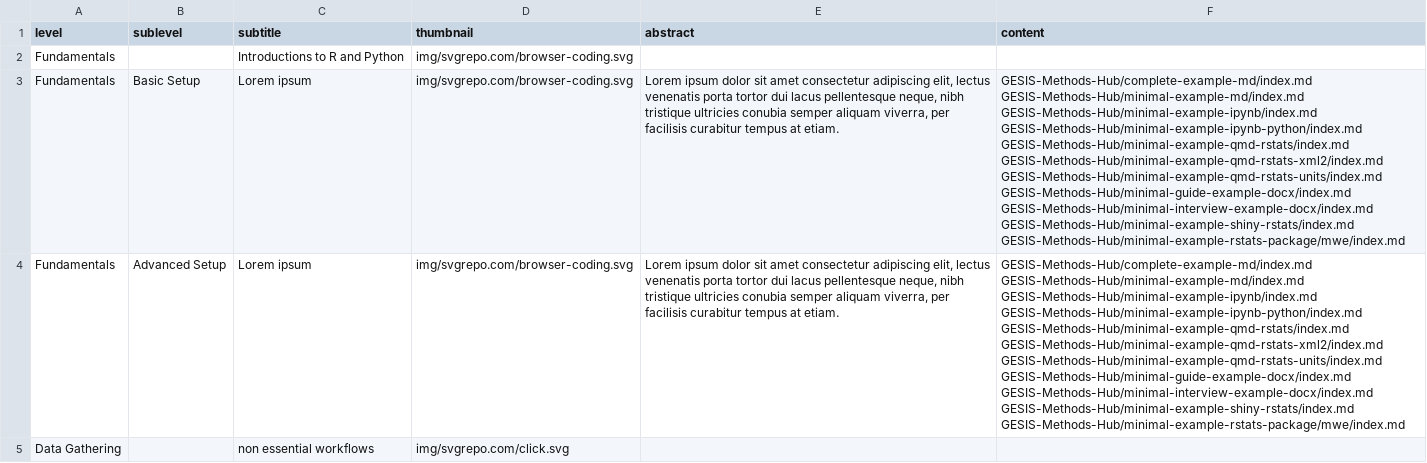
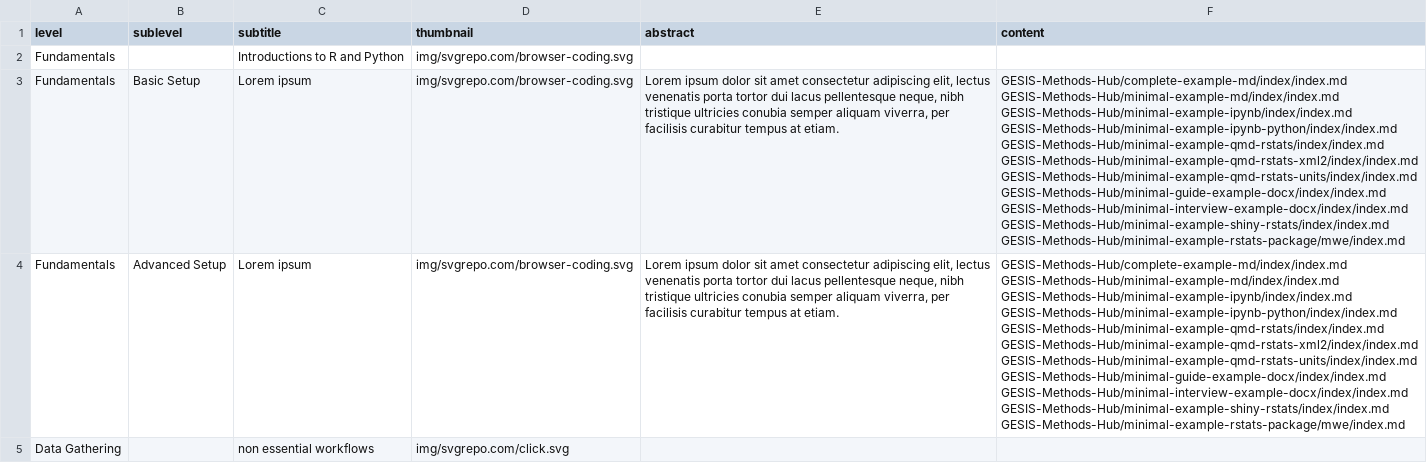
Before and after one commit to GESIS-Methods-Hub/andrew, a CSV file: demo/zettelkasten.csv, drawn as a sheet; only a part is shown; the diff covers the shown part only.

Commit message:
Update navigation list

```diff
--- a/demo/zettelkasten.csv
+++ b/demo/zettelkasten.csv
@@ -2,24 +2,24 @@ level,sublevel,subtitle,thumbnail,abstract,content
 Fundamentals,,Introductions to R and Python,img/svgrepo.com/browser-coding.svg,,
-Fundamentals,Basic Setup,Lorem ipsum,img/svgrepo.com/browser-coding.svg,"Lorem ipsum dolor sit amet consectetur adipiscing elit, lectus venenatis porta tortor dui lacus pellentesque neque, nibh tristique ultricies conubia semper aliquam viverra, per facilisis curabitur tempus at etiam.","GESIS-Methods-Hub/complete-example-md/index.md
-GESIS-Methods-Hub/minimal-example-md/index.md
-GESIS-Methods-Hub/minimal-example-ipynb/index.md
-GESIS-Methods-Hub/minimal-example-ipynb-python/index.md
-GESIS-Methods-Hub/minimal-example-qmd-rstats/index.md
-GESIS-Methods-Hub/minimal-example-qmd-rstats-xml2/index.md
-GESIS-Methods-Hub/minimal-example-qmd-rstats-units/index.md
-GESIS-Methods-Hub/minimal-guide-example-docx/index.md
-GESIS-Methods-Hub/minimal-interview-example-docx/index.md
-GESIS-Methods-Hub/minimal-example-shiny-rstats/index.md
-GESIS-Methods-Hub/minimal-example-rstats-package/mwe/index.md"
-Fundamentals,Advanced Setup,Lorem ipsum,img/svgrepo.com/browser-coding.svg,"Lorem ipsum dolor sit amet consectetur adipiscing elit, lectus venenatis porta tortor dui lacus pellentesque neque, nibh tristique ultricies conubia semper aliquam viverra, per facilisis curabitur tempus at etiam.","GESIS-Methods-Hub/complete-example-md/index.md
-GESIS-Methods-Hub/minimal-example-md/index.md
-GESIS-Methods-Hub/minimal-example-ipynb/index.md
-GESIS-Methods-Hub/minimal-example-ipynb-python/index.md
-GESIS-Methods-Hub/minimal-example-qmd-rstats/index.md
-GESIS-Methods-Hub/minimal-example-qmd-rstats-xml2/index.md
-GESIS-Methods-Hub/minimal-example-qmd-rstats-units/index.md
-GESIS-Methods-Hub/minimal-guide-example-docx/index.md
-GESIS-Methods-Hub/minimal-interview-example-docx/index.md
-GESIS-Methods-Hub/minimal-example-shiny-rstats/index.md
-GESIS-Methods-Hub/minimal-example-rstats-package/mwe/index.md"
+Fundamentals,Basic Setup,Lorem ipsum,img/svgrepo.com/browser-coding.svg,"Lorem ipsum dolor sit amet consectetur adipiscing elit, lectus venenatis porta tortor dui lacus pellentesque neque, nibh tristique ultricies conubia semper aliquam viverra, per facilisis curabitur tempus at etiam.","GESIS-Methods-Hub/complete-example-md/index/index.md
+GESIS-Methods-Hub/minimal-example-md/index/index.md
+GESIS-Methods-Hub/minimal-example-ipynb/index/index.md
+GESIS-Methods-Hub/minimal-example-ipynb-python/index/index.md
+GESIS-Methods-Hub/minimal-example-qmd-rstats/index/index.md
+GESIS-Methods-Hub/minimal-example-qmd-rstats-xml2/index/index.md
+GESIS-Methods-Hub/minimal-example-qmd-rstats-units/index/index.md
+GESIS-Methods-Hub/minimal-guide-example-docx/index/index.md
+GESIS-Methods-Hub/minimal-interview-example-docx/index/index.md
+GESIS-Methods-Hub/minimal-example-shiny-rstats/index/index.md
+GESIS-Methods-Hub/minimal-example-rstats-package/mwe/index.md"
+Fundamentals,Advanced Setup,Lorem ipsum,img/svgrepo.com/browser-coding.svg,"Lorem ipsum dolor sit amet consectetur adipiscing elit, lectus venenatis porta tortor dui lacus pellentesque neque, nibh tristique ultricies conubia semper aliquam viverra, per facilisis curabitur tempus at etiam.","GESIS-Methods-Hub/complete-example-md/index/index.md
+GESIS-Methods-Hub/minimal-example-md/index/index.md
+GESIS-Methods-Hub/minimal-example-ipynb/index/index.md
+GESIS-Methods-Hub/minimal-example-ipynb-python/index/index.md
+GESIS-Methods-Hub/minimal-example-qmd-rstats/index/index.md
+GESIS-Methods-Hub/minimal-example-qmd-rstats-xml2/index/index.md
+GESIS-Methods-Hub/minimal-example-qmd-rstats-units/index/index.md
+GESIS-Methods-Hub/minimal-guide-example-docx/index/index.md
+GESIS-Methods-Hub/minimal-interview-example-docx/index/index.md
+GESIS-Methods-Hub/minimal-example-shiny-rstats/index/index.md
+GESIS-Methods-Hub/minimal-example-rstats-package/mwe/index.md"
 Data Gathering,,non essential workflows,img/svgrepo.com/click.svg,,
```
Also changed, not shown: 4 edited cells elsewhere in this file.
